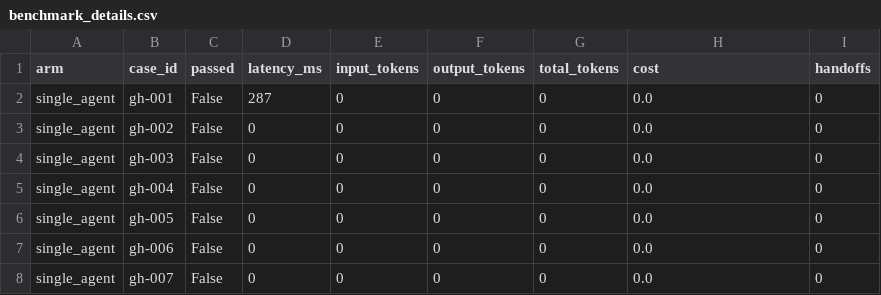
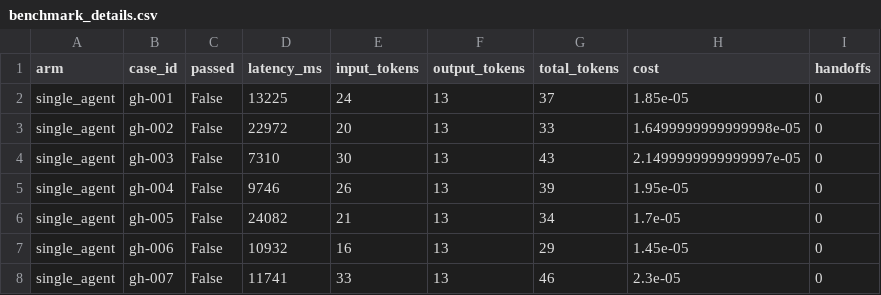
Before and after one commit to gsudharshan2002/ragger-backend, a CSV file: artifacts/week10/benchmark_details.csv, drawn as a sheet; only a part is shown; the diff covers the shown part only.

Commit message:
week 11 completed

```diff
--- a/artifacts/week10/benchmark_details.csv
+++ b/artifacts/week10/benchmark_details.csv
@@ -1,8 +1,8 @@
 arm,case_id,passed,latency_ms,input_tokens,output_tokens,total_tokens,cost,handoffs
-single_agent,gh-001,False,287,0,0,0,0.0,0
-single_agent,gh-002,False,0,0,0,0,0.0,0
-single_agent,gh-003,False,0,0,0,0,0.0,0
-single_agent,gh-004,False,0,0,0,0,0.0,0
-single_agent,gh-005,False,0,0,0,0,0.0,0
-single_agent,gh-006,False,0,0,0,0,0.0,0
-single_agent,gh-007,False,0,0,0,0,0.0,0
+single_agent,gh-001,False,13225,24,13,37,1.85e-05,0
+single_agent,gh-002,False,22972,20,13,33,1.6499999999999998e-05,0
+single_agent,gh-003,False,7310,30,13,43,2.1499999999999997e-05,0
+single_agent,gh-004,False,9746,26,13,39,1.95e-05,0
+single_agent,gh-005,False,24082,21,13,34,1.7e-05,0
+single_agent,gh-006,False,10932,16,13,29,1.45e-05,0
+single_agent,gh-007,False,11741,33,13,46,2.3e-05,0
```
Also changed, not shown: 69 edited cells elsewhere in this file, 12 other files.
